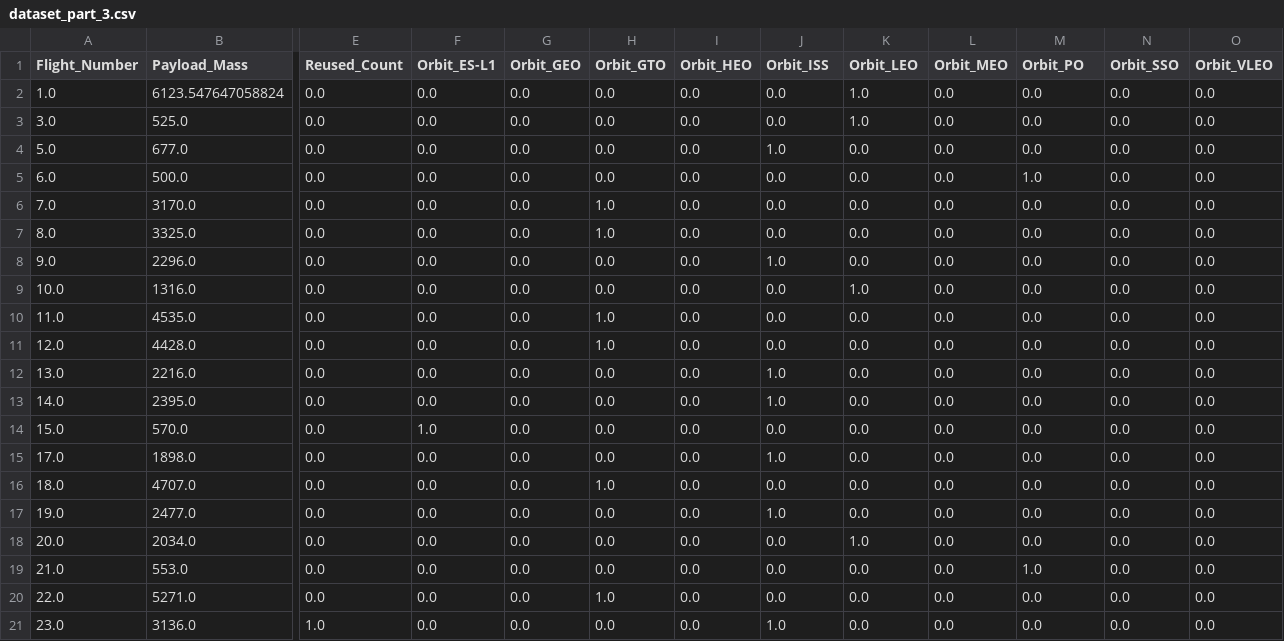
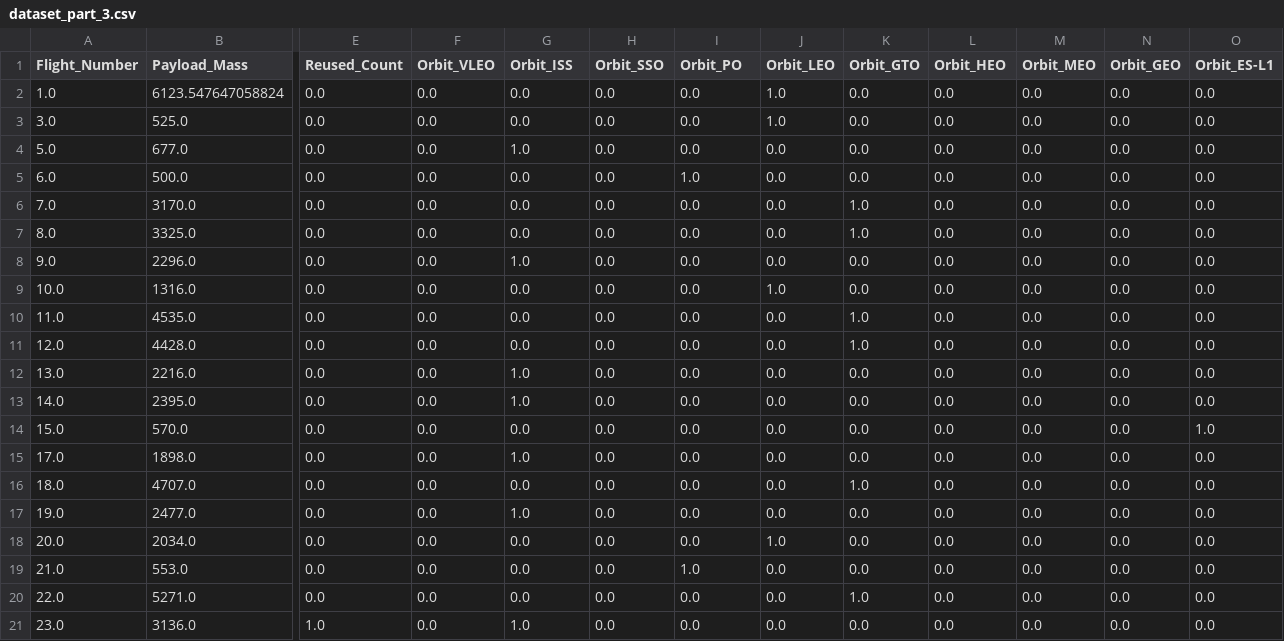
Before and after one commit to jgp-13/SpaceX_project, a CSV file: data/interim/dataset_part_3.csv, drawn as a sheet; only a part is shown, gaps mark what is left out; the diff covers the shown part only; the diff names each change by its address in the sheet, - before the commit and + after, or states it on an @@ line.

Commit message:
docs: New figures were added from the results. feat: 'Orbit' category was sorted, two new plots were generated docs: Some plots changed because of the sorted variable refactor: minor adjustments

```diff
--- a/data/interim/dataset_part_3.csv
+++ b/data/interim/dataset_part_3.csv
-F1: Orbit_ES-L1
+F1: Orbit_VLEO
-G1: Orbit_GEO
+G1: Orbit_ISS
-H1: Orbit_GTO
+H1: Orbit_SSO
-I1: Orbit_HEO
+I1: Orbit_PO
-J1: Orbit_ISS
+J1: Orbit_LEO
-K1: Orbit_LEO
+K1: Orbit_GTO
-L1: Orbit_MEO
+L1: Orbit_HEO
-M1: Orbit_PO
+M1: Orbit_MEO
-N1: Orbit_SSO
+N1: Orbit_GEO
-O1: Orbit_VLEO
+O1: Orbit_ES-L1
-J2:J3 (Orbit_LEO): 0.0
+J2:J3 (Orbit_LEO): 1.0
-K2:K3 (Orbit_GTO): 1.0
+K2:K3 (Orbit_GTO): 0.0
-G4 (Orbit_ISS): 0.0
+G4 (Orbit_ISS): 1.0
-J4 (Orbit_LEO): 1.0
+J4 (Orbit_LEO): 0.0
-I5 (Orbit_PO): 0.0
+I5 (Orbit_PO): 1.0
-M5 (Orbit_MEO): 1.0
+M5 (Orbit_MEO): 0.0
-H6:H7 (Orbit_SSO): 1.0
+H6:H7 (Orbit_SSO): 0.0
-K6:K7 (Orbit_GTO): 0.0
+K6:K7 (Orbit_GTO): 1.0
-G8 (Orbit_ISS): 0.0
+G8 (Orbit_ISS): 1.0
-J8 (Orbit_LEO): 1.0
+J8 (Orbit_LEO): 0.0
-J9 (Orbit_LEO): 0.0
+J9 (Orbit_LEO): 1.0
-K9 (Orbit_GTO): 1.0
+K9 (Orbit_GTO): 0.0
-H10:H11 (Orbit_SSO): 1.0
+H10:H11 (Orbit_SSO): 0.0
-K10:K11 (Orbit_GTO): 0.0
+K10:K11 (Orbit_GTO): 1.0
-G12:G13 (Orbit_ISS): 0.0
+G12:G13 (Orbit_ISS): 1.0
-J12:J13 (Orbit_LEO): 1.0
+J12:J13 (Orbit_LEO): 0.0
-F14 (Orbit_VLEO): 1.0
+F14 (Orbit_VLEO): 0.0
-O14 (Orbit_ES-L1): 0.0
+O14 (Orbit_ES-L1): 1.0
-G15 (Orbit_ISS): 0.0
+G15 (Orbit_ISS): 1.0
-J15 (Orbit_LEO): 1.0
+J15 (Orbit_LEO): 0.0
-H16 (Orbit_SSO): 1.0
+H16 (Orbit_SSO): 0.0
-K16 (Orbit_GTO): 0.0
+K16 (Orbit_GTO): 1.0
-G17 (Orbit_ISS): 0.0
+G17 (Orbit_ISS): 1.0
-J17 (Orbit_LEO): 1.0
+J17 (Orbit_LEO): 0.0
-J18 (Orbit_LEO): 0.0
+J18 (Orbit_LEO): 1.0
-K18 (Orbit_GTO): 1.0
+K18 (Orbit_GTO): 0.0
-I19 (Orbit_PO): 0.0
+I19 (Orbit_PO): 1.0
-M19 (Orbit_MEO): 1.0
+M19 (Orbit_MEO): 0.0
-H20 (Orbit_SSO): 1.0
+H20 (Orbit_SSO): 0.0
-K20 (Orbit_GTO): 0.0
+K20 (Orbit_GTO): 1.0
-G21 (Orbit_ISS): 0.0
+G21 (Orbit_ISS): 1.0
-J21 (Orbit_LEO): 1.0
+J21 (Orbit_LEO): 0.0
```
Also changed, not shown: 138 edited cells elsewhere in this file, 14 other files.
